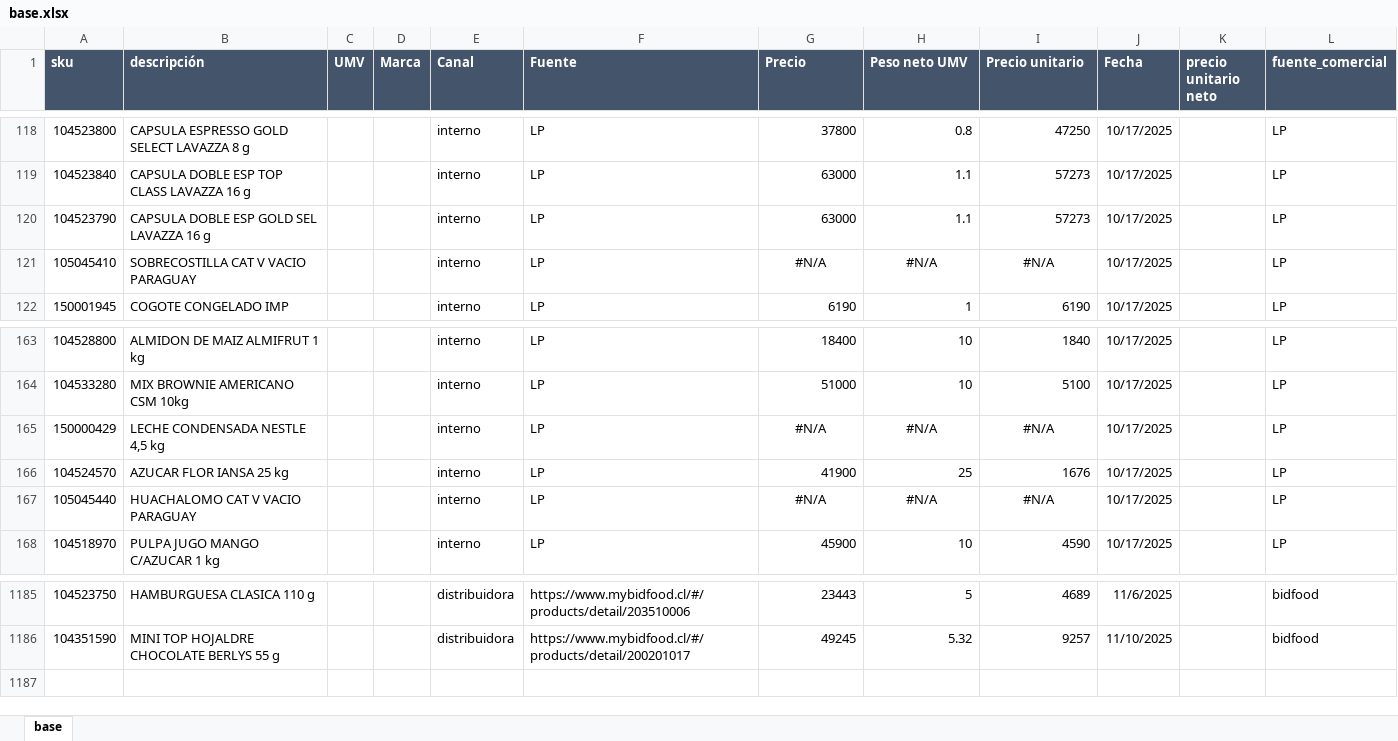
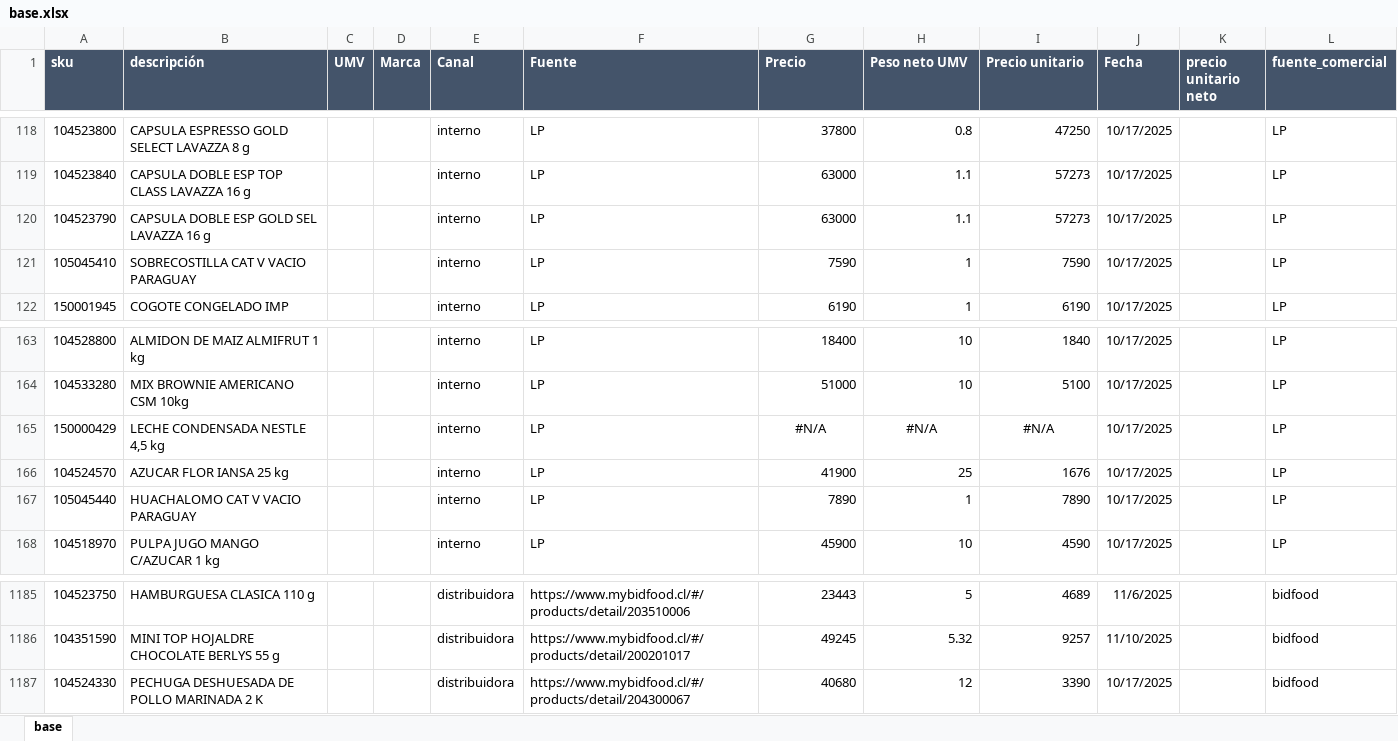
Before and after one commit to sicatalan/posicionamiento, an Excel workbook: base.xlsx, sheet base, drawn as a sheet; only a part is shown, gaps mark what is left out; values as stored, in another font and other column widths than the file's, no borders; the diff names each change by its address in the sheet, - before the commit and + after, or states it on an @@ line.

Commit message:
modified:   base.xlsx

```diff
--- a/base.xlsx (sheet base)
+++ b/base.xlsx (sheet base)
-G121 (Precio): #N/A
+G121 (Precio): 7590
-G121:I121 alignment: center
+G121:I121 alignment: right
-H121 (Peso neto UMV): #N/A
+H121 (Peso neto UMV): 1
-I121 (Precio unitario): #N/A
+I121 (Precio unitario): 7590
-G167 (Precio): #N/A
+G167 (Precio): 7890
-G167:I167 alignment: center
+G167:I167 alignment: right
-H167 (Peso neto UMV): #N/A
+H167 (Peso neto UMV): 1
-I167 (Precio unitario): #N/A
+I167 (Precio unitario): 7890
+row 1187: 104524330 | PECHUGA DESHUESADA DE POLLO MARINADA 2 K |  |  | distribuidora | https://www.mybidfood.cl/#/products/detail/204300067 | 40680 | 12 | 3390 | 10/17/2025 |  | bidfood
```
